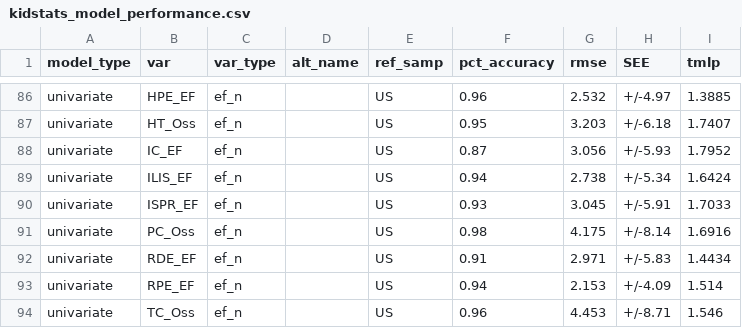
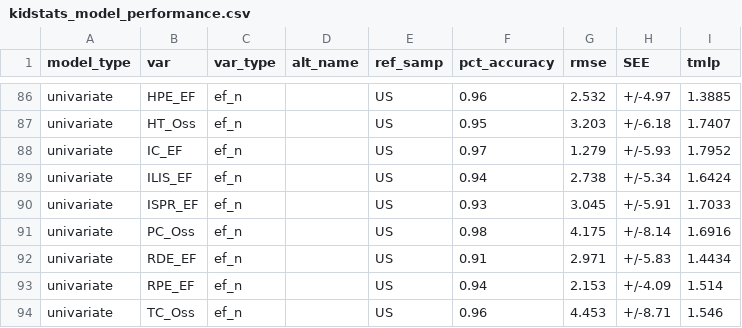
Before and after one commit to ElaineYChu/MCP-S-Age, a CSV file: models/kidstats_model_performance.csv, drawn as a sheet; only a part is shown, gaps mark what is left out.

```diff
--- a/models/kidstats_model_performance.csv
+++ b/models/kidstats_model_performance.csv
@@ -87,3 +87,3 @@ univariate,HPE_EF,ef_n,,US,0.96,2.532,+/-4.97,1.3885
 univariate,HT_Oss,ef_n,,US,0.95,3.203,+/-6.18,1.7407
-univariate,IC_EF,ef_n,,US,0.87,3.056,+/-5.93,1.7952
+univariate,IC_EF,ef_n,,US,0.97,1.279,+/-5.93,1.7952
 univariate,ILIS_EF,ef_n,,US,0.94,2.738,+/-5.34,1.6424
```
Also changed, not shown: 9 other files.
